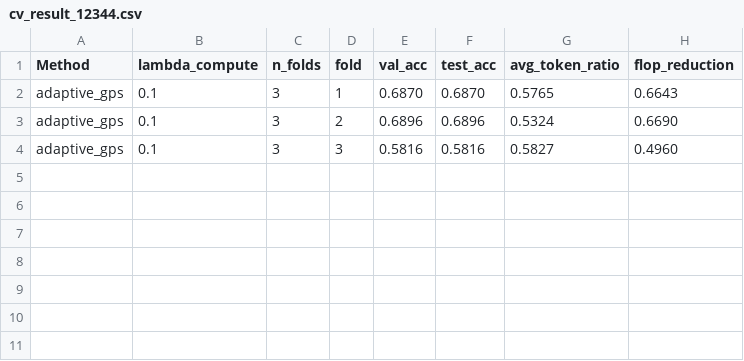
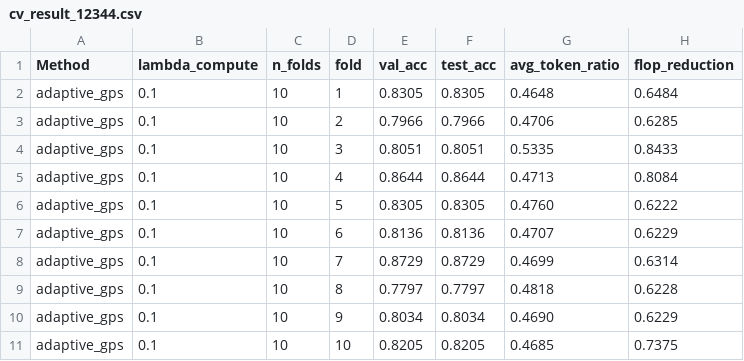
Before and after one commit to omkarh20/GraphTrans_DST, a CSV file: gps_adaptive/results/DD/cv_result_12344.csv, drawn as a sheet.

Commit message:
10 fold run done

```diff
--- a/gps_adaptive/results/DD/cv_result_12344.csv
+++ b/gps_adaptive/results/DD/cv_result_12344.csv
@@ -1,4 +1,11 @@
 Method,lambda_compute,n_folds,fold,val_acc,test_acc,avg_token_ratio,flop_reduction
-adaptive_gps,0.1,3,1,0.6870,0.6870,0.5765,0.6643
-adaptive_gps,0.1,3,2,0.6896,0.6896,0.5324,0.6690
-adaptive_gps,0.1,3,3,0.5816,0.5816,0.5827,0.4960
+adaptive_gps,0.1,10,1,0.8305,0.8305,0.4648,0.6484
+adaptive_gps,0.1,10,2,0.7966,0.7966,0.4706,0.6285
+adaptive_gps,0.1,10,3,0.8051,0.8051,0.5335,0.8433
+adaptive_gps,0.1,10,4,0.8644,0.8644,0.4713,0.8084
+adaptive_gps,0.1,10,5,0.8305,0.8305,0.4760,0.6222
+adaptive_gps,0.1,10,6,0.8136,0.8136,0.4707,0.6229
+adaptive_gps,0.1,10,7,0.8729,0.8729,0.4699,0.6314
+adaptive_gps,0.1,10,8,0.7797,0.7797,0.4818,0.6228
+adaptive_gps,0.1,10,9,0.8034,0.8034,0.4690,0.6229
+adaptive_gps,0.1,10,10,0.8205,0.8205,0.4685,0.7375
```
Also changed, not shown: 37 other files.
